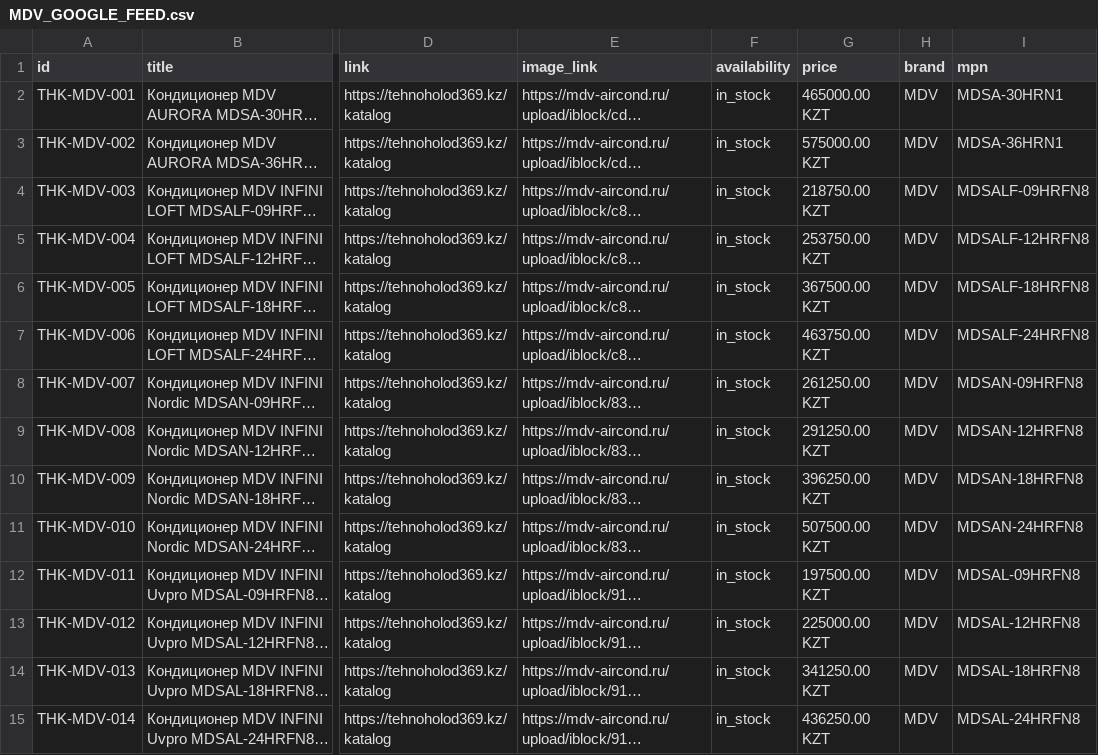
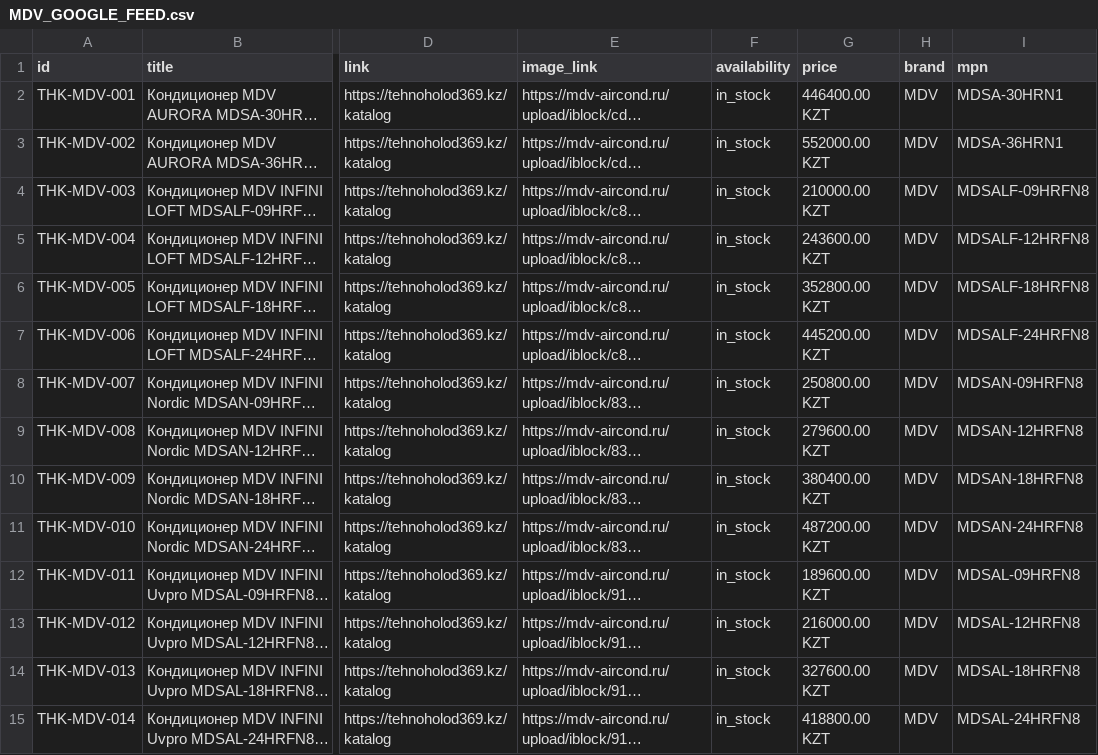
Before and after one commit to tehnoholod369-glitch/tehnoholod-katalog, a CSV file: MDV_GOOGLE_FEED.csv, drawn as a sheet; only a part is shown, gaps mark what is left out; long unchanged cells end in …; the diff covers the shown part only; the diff names each change by its address in the sheet, - before the commit and + after, or states it on an @@ line.

```diff
--- a/MDV_GOOGLE_FEED.csv
+++ b/MDV_GOOGLE_FEED.csv
-G2 (price): 465000.00 KZT
+G2 (price): 446400.00 KZT
-G3 (price): 575000.00 KZT
+G3 (price): 552000.00 KZT
-G4 (price): 218750.00 KZT
+G4 (price): 210000.00 KZT
-G5 (price): 253750.00 KZT
+G5 (price): 243600.00 KZT
-G6 (price): 367500.00 KZT
+G6 (price): 352800.00 KZT
-G7 (price): 463750.00 KZT
+G7 (price): 445200.00 KZT
-G8 (price): 261250.00 KZT
+G8 (price): 250800.00 KZT
-G9 (price): 291250.00 KZT
+G9 (price): 279600.00 KZT
-G10 (price): 396250.00 KZT
+G10 (price): 380400.00 KZT
-G11 (price): 507500.00 KZT
+G11 (price): 487200.00 KZT
-G12 (price): 197500.00 KZT
+G12 (price): 189600.00 KZT
-G13 (price): 225000.00 KZT
+G13 (price): 216000.00 KZT
-G14 (price): 341250.00 KZT
+G14 (price): 327600.00 KZT
-G15 (price): 436250.00 KZT
+G15 (price): 418800.00 KZT
```
Also changed, not shown: 67 edited cells elsewhere in this file, 3 other files.
